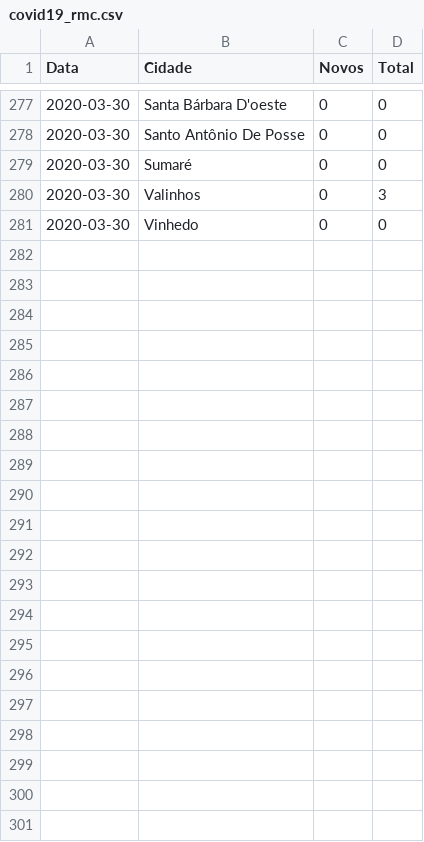
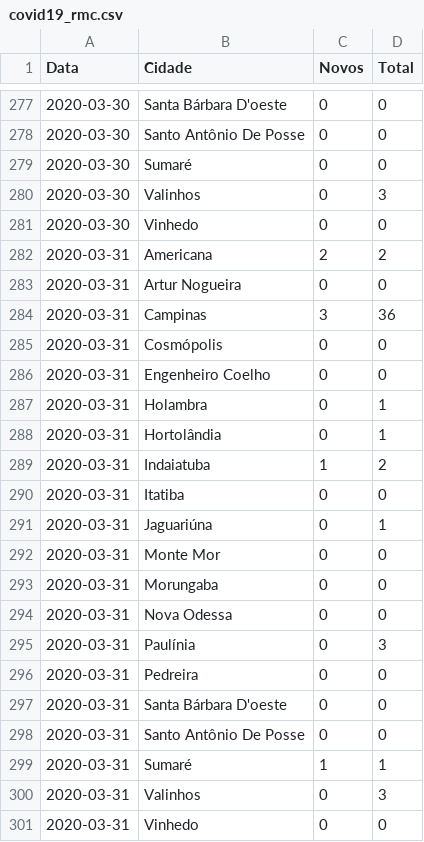
Before and after one commit to vinicius-oliv/covid_rmc, a CSV file: covid19_rmc.csv, drawn as a sheet; only a part is shown, gaps mark what is left out.

Commit message:
atualizado 31/01

```diff
--- a/covid19_rmc.csv
+++ b/covid19_rmc.csv
@@ -281 +281,21 @@ Data,Cidade,Novos,Total
 2020-03-30,Vinhedo,0,0
+2020-03-31,Americana,2,2
+2020-03-31,Artur Nogueira,0,0
+2020-03-31,Campinas,3,36
+2020-03-31,Cosmópolis,0,0
+2020-03-31,Engenheiro Coelho,0,0
+2020-03-31,Holambra,0,1
+2020-03-31,Hortolândia,0,1
+2020-03-31,Indaiatuba,1,2
+2020-03-31,Itatiba,0,0
+2020-03-31,Jaguariúna,0,1
+2020-03-31,Monte Mor,0,0
+2020-03-31,Morungaba,0,0
+2020-03-31,Nova Odessa,0,0
+2020-03-31,Paulínia,0,3
+2020-03-31,Pedreira,0,0
+2020-03-31,Santa Bárbara D'oeste,0,0
+2020-03-31,Santo Antônio De Posse,0,0
+2020-03-31,Sumaré,1,1
+2020-03-31,Valinhos,0,3
+2020-03-31,Vinhedo,0,0
```
